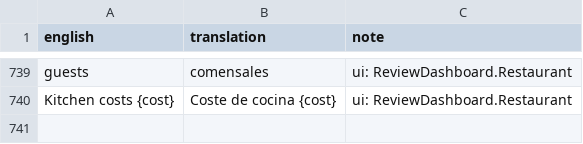
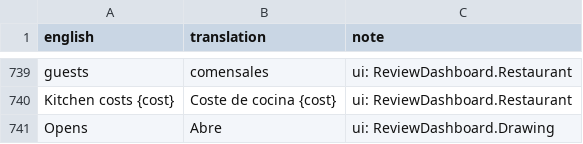
Before and after one commit to sergiofidalgo/mise-en-flex, a CSV file: Assets/_Project/Data/Localization/es.csv, drawn as a sheet; only a part is shown, gaps mark what is left out; the diff names each change by its address in the sheet, - before the commit and + after, or states it on an @@ line.

```diff
--- a/Assets/_Project/Data/Localization/es.csv
+++ b/Assets/_Project/Data/Localization/es.csv
+row 741: Opens | Abre | ui: ReviewDashboard.Drawing
```
Also changed, not shown: 3 other files.
